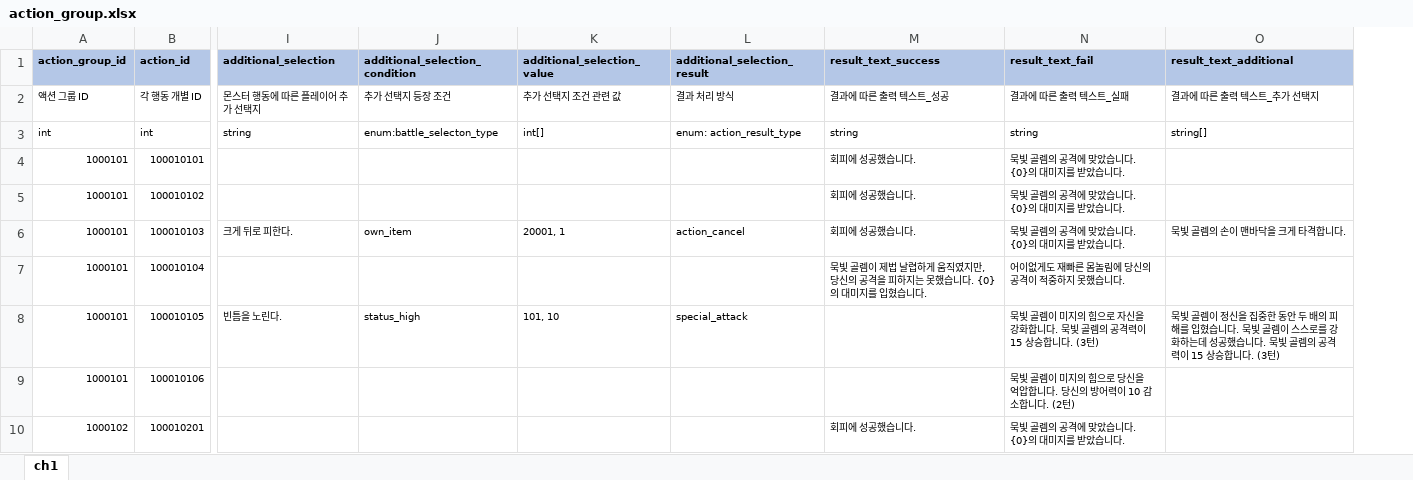
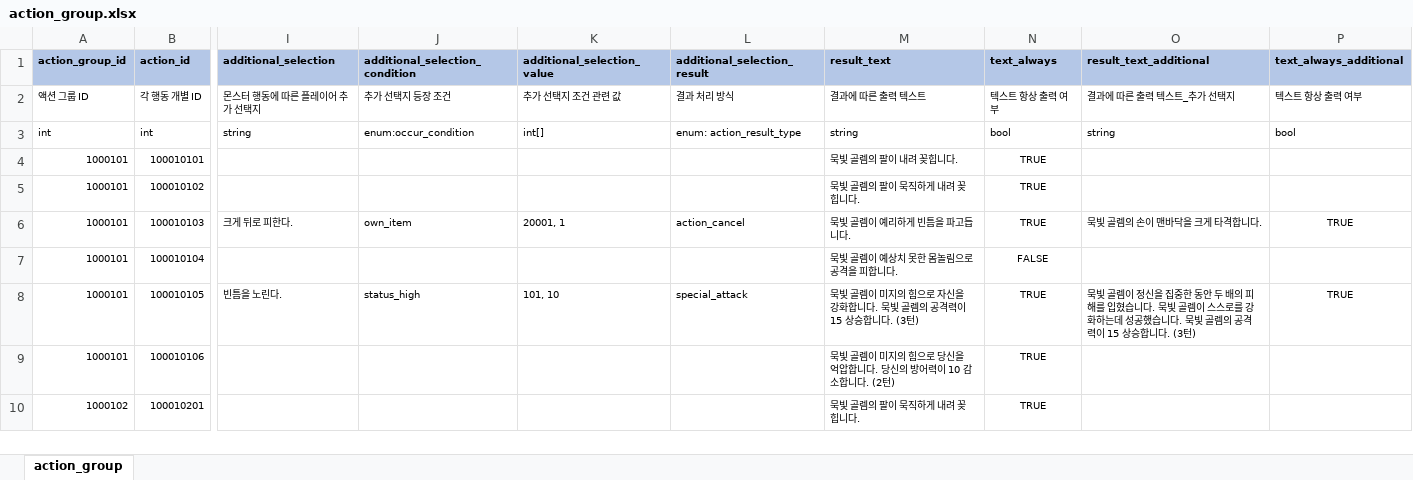
Before and after one commit to YerimYerim/TextRPG, an Excel workbook: Assets/Resource/ExcelData/action_group.xlsx, sheet action_group, drawn as a sheet; only a part is shown, gaps mark what is left out; values as stored, in another font and other column widths than the file's, no borders; removed rows and columns are numbered as before the commit, all else as after; the diff names each change by its address in the sheet, - before the commit and + after, or states it on an @@ line.

```diff
--- a/Assets/Resource/ExcelData/action_group.xlsx (sheet action_group)
+++ b/Assets/Resource/ExcelData/action_group.xlsx (sheet action_group)
-sheet tab: ch1
+sheet tab: action_group
-column M (result_text_success), rows 2-10: 결과에 따른 출력 텍스트_성공 | string | 회피에 성공했습니다. | 회피에 성공했습니다. | 회피에 성공했습니다. | 묵빛 골렘이 제법 날렵하게 움직였지만, 당신의 공격을 피하지는 못했습니다. {0}의 대미지를 입혔습니다. |  |  | 회피에 성공했습니다.
-column N (result_text_fail), rows 2-10: 결과에 따른 출력 텍스트_실패 | string | 묵빛 골렘의 공격에 맞았습니다. {0}의 대미지를 받았습니다. | 묵빛 골렘의 공격에 맞았습니다. {0}의 대미지를 받았습니다. | 묵빛 골렘의 공격에 맞았습니다. {0}의 대미지를 받았습니다. | 어이없게도 재빠른 몸놀림에 당신의 공격이 적중하지 못했습니다. | 묵빛 골렘이 미지의 힘으로 자신을 강화합니다. 묵빛 골렘의 공격력이 15 상승합니다. (3턴) | 묵빛 골렘이 미지의 힘으로 당신을 억압합니다. 당신의 방어력이 10 감소합니다. (2턴) | 묵빛 골렘의 공격에 맞았습니다. {0}의 대미지를 받았습니다.
+column M (result_text), rows 2-10: 결과에 따른 출력 텍스트 | string | 묵빛 골렘의 팔이 내려 꽂힙니다. | 묵빛 골렘의 팔이 묵직하게 내려 꽂힙니다. | 묵빛 골렘이 예리하게 빈틈을 파고듭니다. | 묵빛 골렘이 예상치 못한 몸놀림으로 공격을 피합니다. | 묵빛 골렘이 미지의 힘으로 자신을 강화합니다. 묵빛 골렘의 공격력이 15 상승합니다. (3턴) | 묵빛 골렘이 미지의 힘으로 당신을 억압합니다. 당신의 방어력이 10 감소합니다. (2턴) | 묵빛 골렘의 팔이 묵직하게 내려 꽂힙니다.
+column N (text_always), rows 2-10: 텍스트 항상 출력 여부 | bool | TRUE | TRUE | TRUE | FALSE | TRUE | TRUE | TRUE
+column P (text_always_additional), rows 2-8: 텍스트 항상 출력 여부 | bool |  |  | TRUE |  | TRUE
-J3 (additional_selection_condition): enum:battle_selecton_type
+J3 (additional_selection_condition): enum:occur_condition
-O3 (result_text_additional): string[]
+O3 (result_text_additional): string
```
Also changed, not shown: Assets/Resource/ExcelData/monster.xlsx, 5 other files.
